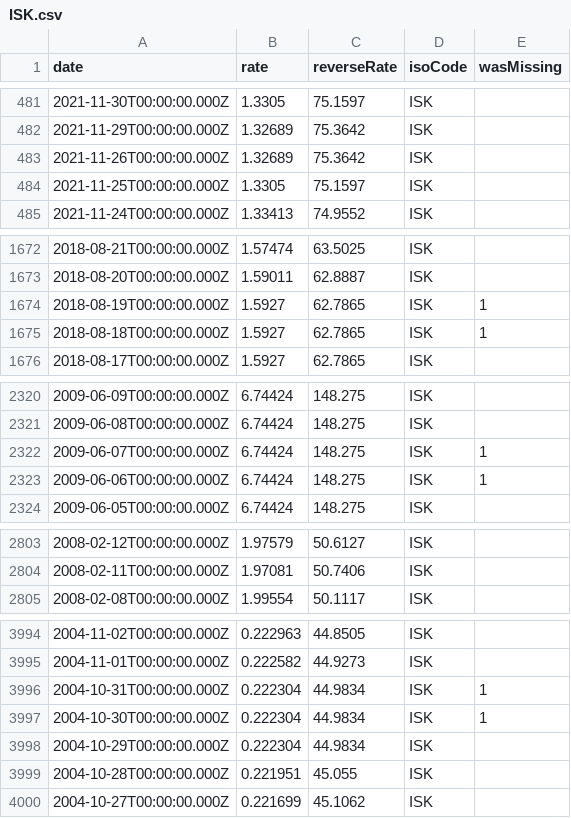
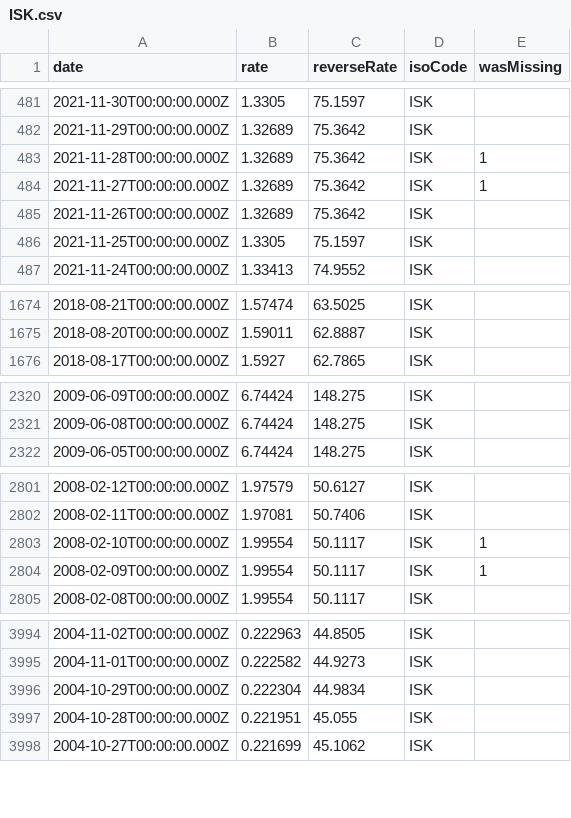
Before and after one commit to GeorgeSG/bnb-currency-exchange-rates, a CSV file: data/ISK.csv, drawn as a sheet; only a part is shown, gaps mark what is left out; the diff covers the shown part only.

Commit message:
Update exchange rates

```diff
--- a/data/ISK.csv
+++ b/data/ISK.csv
@@ -482,2 +482,4 @@
 "2021-11-29T00:00:00.000Z","1.32689","75.3642","ISK",
+"2021-11-28T00:00:00.000Z","1.32689","75.3642","ISK",1
+"2021-11-27T00:00:00.000Z","1.32689","75.3642","ISK",1
 "2021-11-26T00:00:00.000Z","1.32689","75.3642","ISK",
@@ -1673,4 +1675,2 @@
 "2018-08-20T00:00:00.000Z","1.59011","62.8887","ISK",
-"2018-08-19T00:00:00.000Z","1.5927","62.7865","ISK",1
-"2018-08-18T00:00:00.000Z","1.5927","62.7865","ISK",1
 "2018-08-17T00:00:00.000Z","1.5927","62.7865","ISK",
@@ -2321,4 +2321,2 @@
 "2009-06-08T00:00:00.000Z","6.74424","148.275","ISK",
-"2009-06-07T00:00:00.000Z","6.74424","148.275","ISK",1
-"2009-06-06T00:00:00.000Z","6.74424","148.275","ISK",1
 "2009-06-05T00:00:00.000Z","6.74424","148.275","ISK",
@@ -2804,2 +2802,4 @@
 "2008-02-11T00:00:00.000Z","1.97081","50.7406","ISK",
+"2008-02-10T00:00:00.000Z","1.99554","50.1117","ISK",1
+"2008-02-09T00:00:00.000Z","1.99554","50.1117","ISK",1
 "2008-02-08T00:00:00.000Z","1.99554","50.1117","ISK",
@@ -3995,4 +3995,2 @@
 "2004-11-01T00:00:00.000Z","0.222582","44.9273","ISK",
-"2004-10-31T00:00:00.000Z","0.222304","44.9834","ISK",1
-"2004-10-30T00:00:00.000Z","0.222304","44.9834","ISK",1
 "2004-10-29T00:00:00.000Z","0.222304","44.9834","ISK",
```
Also changed, not shown: 2 added rows elsewhere in this file, 42 other files.
